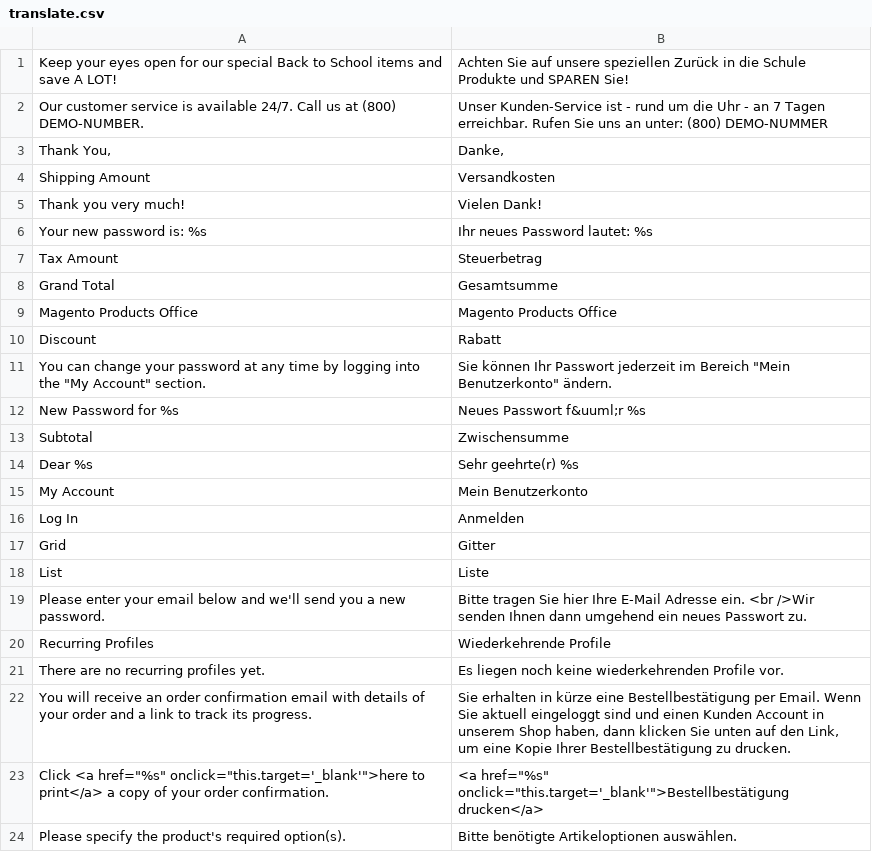
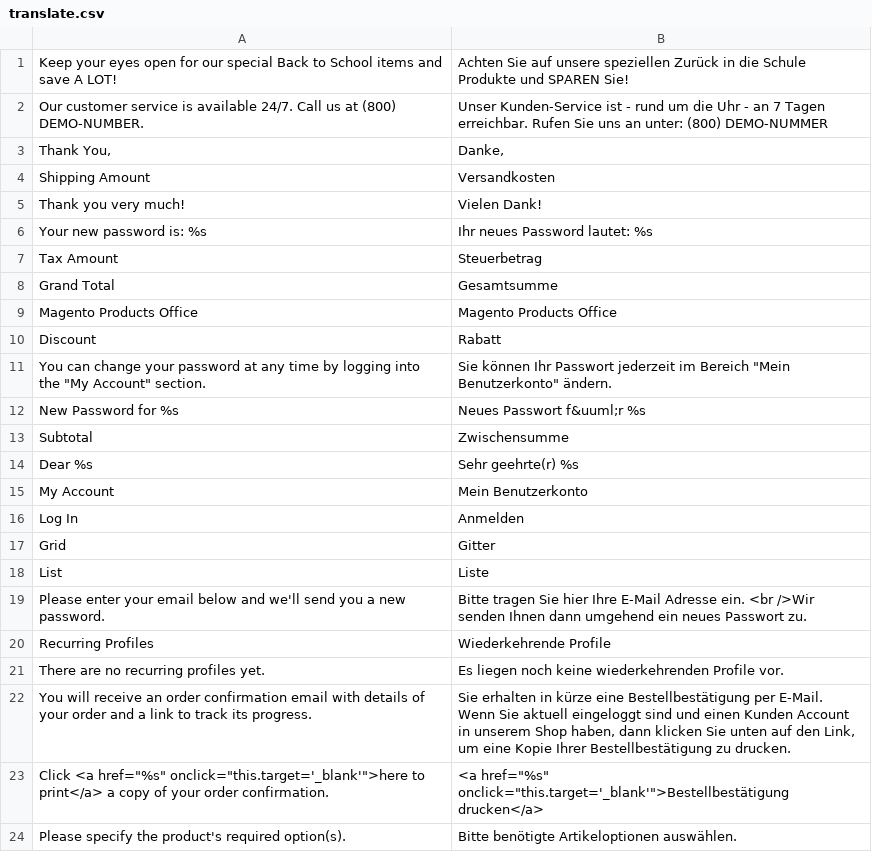
Before and after one commit to riconeitzel/German_LocalePack_de_DE, a CSV file: app/design/frontend/default/default/locale/de_DE/translate.csv, drawn as a sheet.

Commit message:
Update translate.csv
typo

```diff
--- a/app/design/frontend/default/default/locale/de_DE/translate.csv
+++ b/app/design/frontend/default/default/locale/de_DE/translate.csv
@@ -21,3 +21,3 @@
 "There are no recurring profiles yet.","Es liegen noch keine wiederkehrenden Profile vor."
-"You will receive an order confirmation email with details of your order and a link to track its progress.","Sie erhalten in kürze eine Bestellbestätigung per Email. Wenn Sie aktuell eingeloggt sind und einen Kunden Account in unserem Shop haben, dann klicken Sie unten auf den Link, um eine Kopie Ihrer Bestellbestätigung zu drucken."
+"You will receive an order confirmation email with details of your order and a link to track its progress.","Sie erhalten in kürze eine Bestellbestätigung per E-Mail. Wenn Sie aktuell eingeloggt sind und einen Kunden Account in unserem Shop haben, dann klicken Sie unten auf den Link, um eine Kopie Ihrer Bestellbestätigung zu drucken."
 "Click <a href=""%s"" onclick=""this.target='_blank'"">here to print</a> a copy of your order confirmation.","<a href=""%s"" onclick=""this.target='_blank'"">Bestellbestätigung drucken</a>"
```
